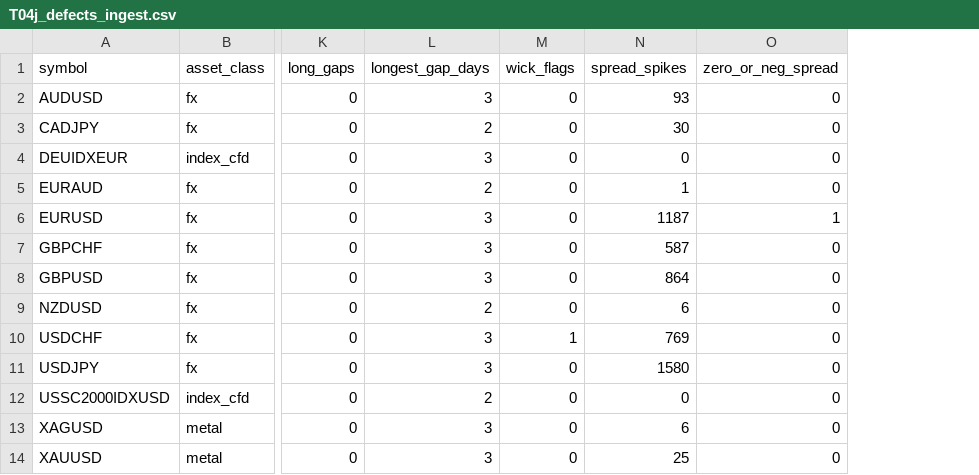
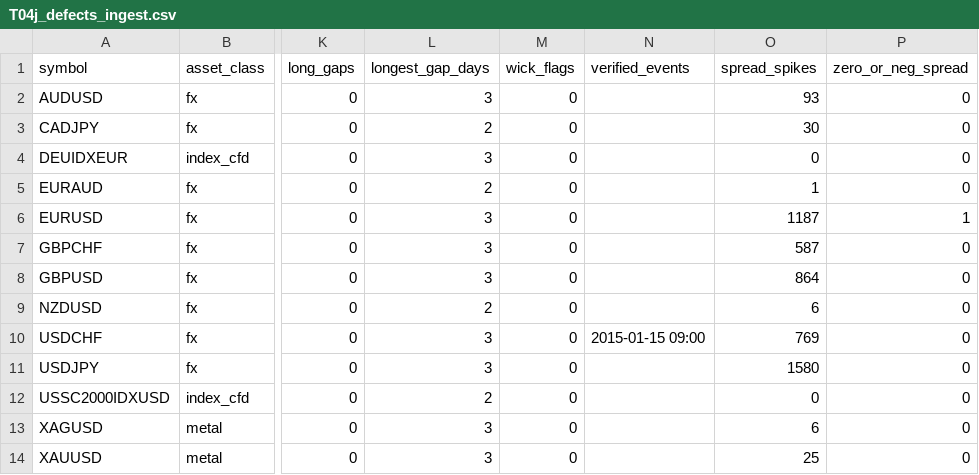
Before and after one commit to AmerQuant/strategy-factory, a CSV file: docs/reviews/T04j_defects_ingest.csv, drawn as a sheet; only a part is shown, gaps mark what is left out; the diff names each change by its address in the sheet, - before the commit and + after, or states it on an @@ line.

```diff
--- a/docs/reviews/T04j_defects_ingest.csv
+++ b/docs/reviews/T04j_defects_ingest.csv
+column N (verified_events), row 10: 2015-01-15 09:00
-M10 (wick_flags): 1
+M10 (wick_flags): 0
```
Also changed, not shown: 8 other files.
